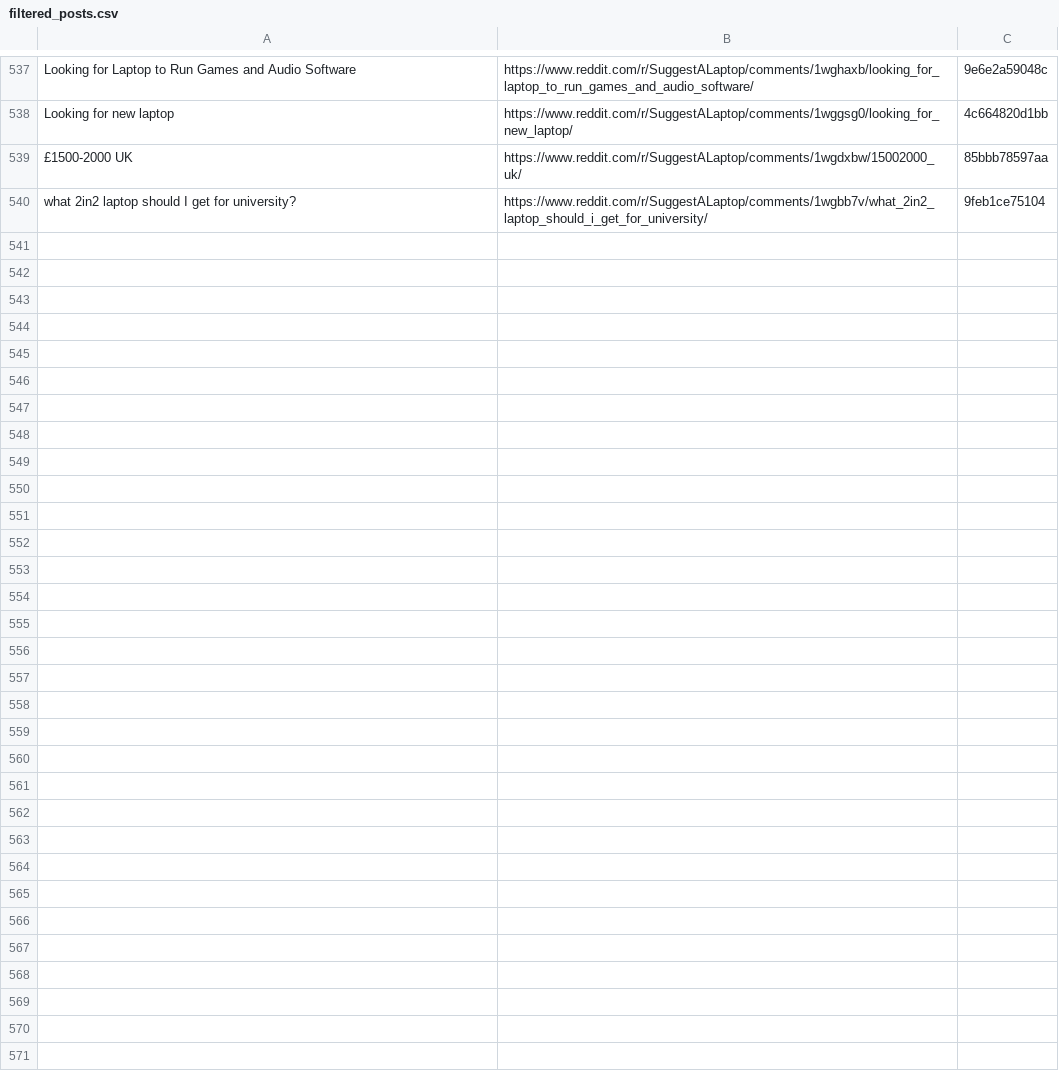
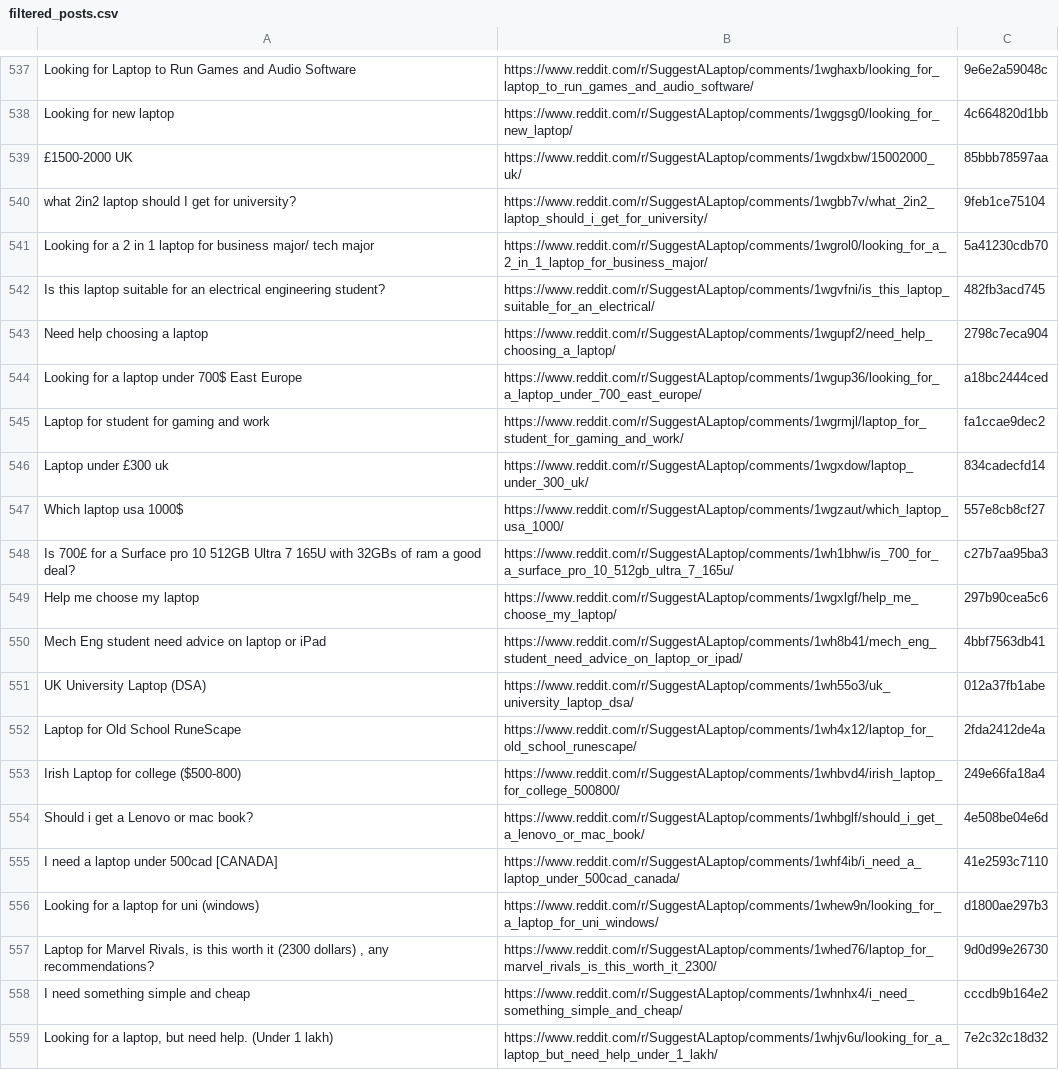
Before and after one commit to sidhu2690/EB_reddit, a CSV file: filtered_posts.csv, drawn as a sheet; only a part is shown, gaps mark what is left out; the diff names each change by its address in the sheet, - before the commit and + after, or states it on an @@ line.

```diff
--- a/filtered_posts.csv
+++ b/filtered_posts.csv
+row 541: Looking for a 2 in 1 laptop for business major/ tech major | https://www.reddit.com/r/SuggestALaptop/comments/1wgrol0/looking_for_a_2_in_1_laptop_for_business_major/ | 5a41230cdb70
+row 542: Is this laptop suitable for an electrical engineering student? | https://www.reddit.com/r/SuggestALaptop/comments/1wgvfni/is_this_laptop_suitable_for_an_electrical/ | 482fb3acd745
+row 543: Need help choosing a laptop | https://www.reddit.com/r/SuggestALaptop/comments/1wgupf2/need_help_choosing_a_laptop/ | 2798c7eca904
+row 544: Looking for a laptop under 700$ East Europe | https://www.reddit.com/r/SuggestALaptop/comments/1wgup36/looking_for_a_laptop_under_700_east_europe/ | a18bc2444ced
+row 545: Laptop for student for gaming and work | https://www.reddit.com/r/SuggestALaptop/comments/1wgrmjl/laptop_for_student_for_gaming_and_work/ | fa1ccae9dec2
+row 546: Laptop under £300 uk | https://www.reddit.com/r/SuggestALaptop/comments/1wgxdow/laptop_under_300_uk/ | 834cadecfd14
+row 547: Which laptop usa 1000$ | https://www.reddit.com/r/SuggestALaptop/comments/1wgzaut/which_laptop_usa_1000/ | 557e8cb8cf27
+row 548: Is 700£ for a Surface pro 10 512GB Ultra 7 165U with 32GBs of ram a good deal? | https://www.reddit.com/r/SuggestALaptop/comments/1wh1bhw/is_700_for_a_surface_pro_10_512gb_ultra_7_165u/ | c27b7aa95ba3
+row 549: Help me choose my laptop | https://www.reddit.com/r/SuggestALaptop/comments/1wgxlgf/help_me_choose_my_laptop/ | 297b90cea5c6
+row 550: Mech Eng student need advice on laptop or iPad | https://www.reddit.com/r/SuggestALaptop/comments/1wh8b41/mech_eng_student_need_advice_on_laptop_or_ipad/ | 4bbf7563db41
+row 551: UK University Laptop (DSA) | https://www.reddit.com/r/SuggestALaptop/comments/1wh55o3/uk_university_laptop_dsa/ | 012a37fb1abe
+row 552: Laptop for Old School RuneScape | https://www.reddit.com/r/SuggestALaptop/comments/1wh4x12/laptop_for_old_school_runescape/ | 2fda2412de4a
+row 553: Irish Laptop for college ($500-800) | https://www.reddit.com/r/SuggestALaptop/comments/1whbvd4/irish_laptop_for_college_500800/ | 249e66fa18a4
+row 554: Should i get a Lenovo or mac book? | https://www.reddit.com/r/SuggestALaptop/comments/1whbglf/should_i_get_a_lenovo_or_mac_book/ | 4e508be04e6d
+row 555: I need a laptop under 500cad [CANADA] | https://www.reddit.com/r/SuggestALaptop/comments/1whf4ib/i_need_a_laptop_under_500cad_canada/ | 41e2593c7110
+row 556: Looking for a laptop for uni (windows) | https://www.reddit.com/r/SuggestALaptop/comments/1whew9n/looking_for_a_laptop_for_uni_windows/ | d1800ae297b3
+row 557: Laptop for Marvel Rivals, is this worth it (2300 dollars) , any recommendations? | https://www.reddit.com/r/SuggestALaptop/comments/1whed76/laptop_for_marvel_rivals_is_this_worth_it_2300/ | 9d0d99e26730
+row 558: I need something simple and cheap | https://www.reddit.com/r/SuggestALaptop/comments/1whnhx4/i_need_something_simple_and_cheap/ | cccdb9b164e2
+row 559: Looking for a laptop, but need help. (Under 1 lakh) | https://www.reddit.com/r/SuggestALaptop/comments/1whjv6u/looking_for_a_laptop_but_need_help_under_1_lakh/ | 7e2c32c18d32
```
